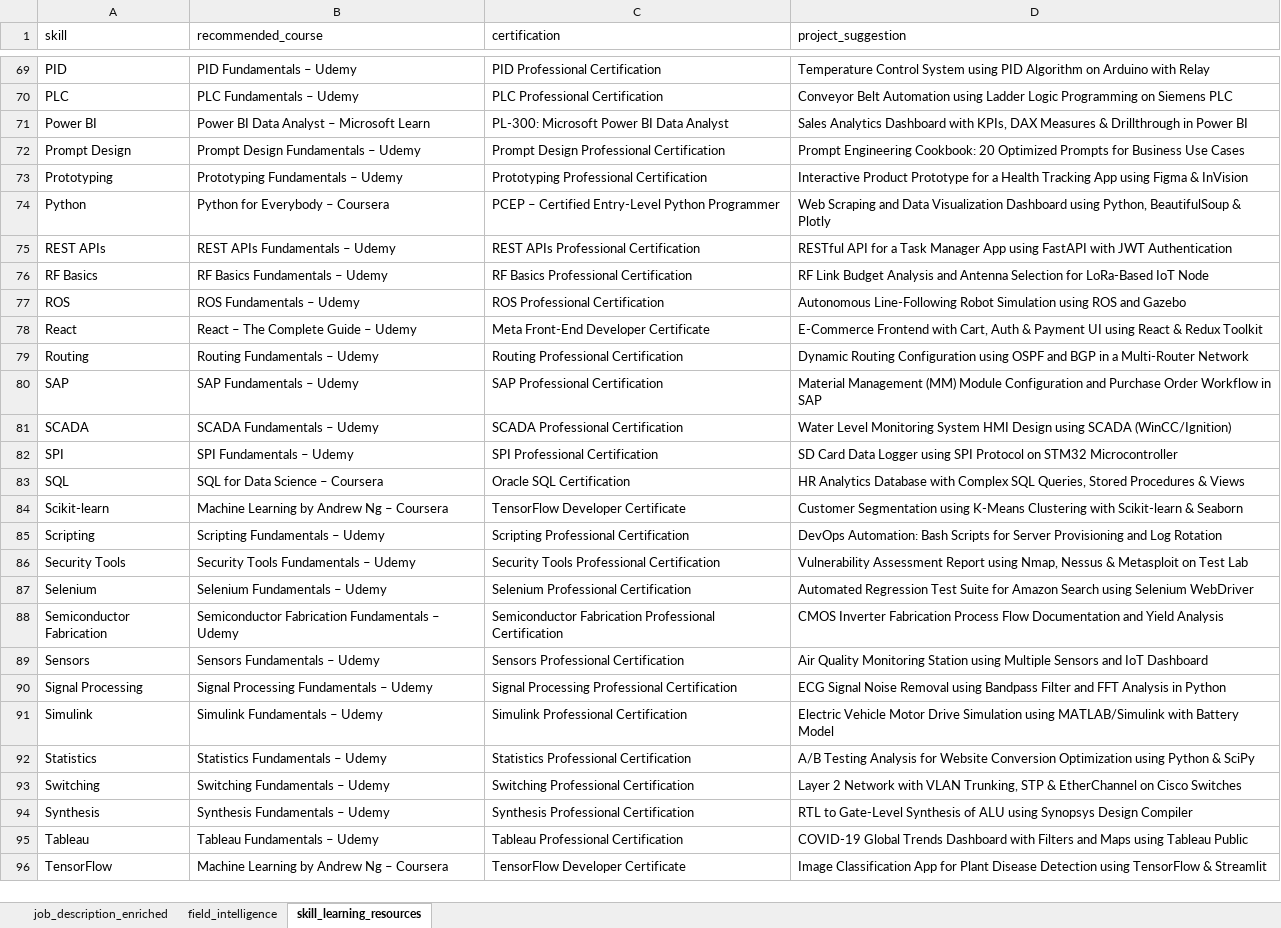
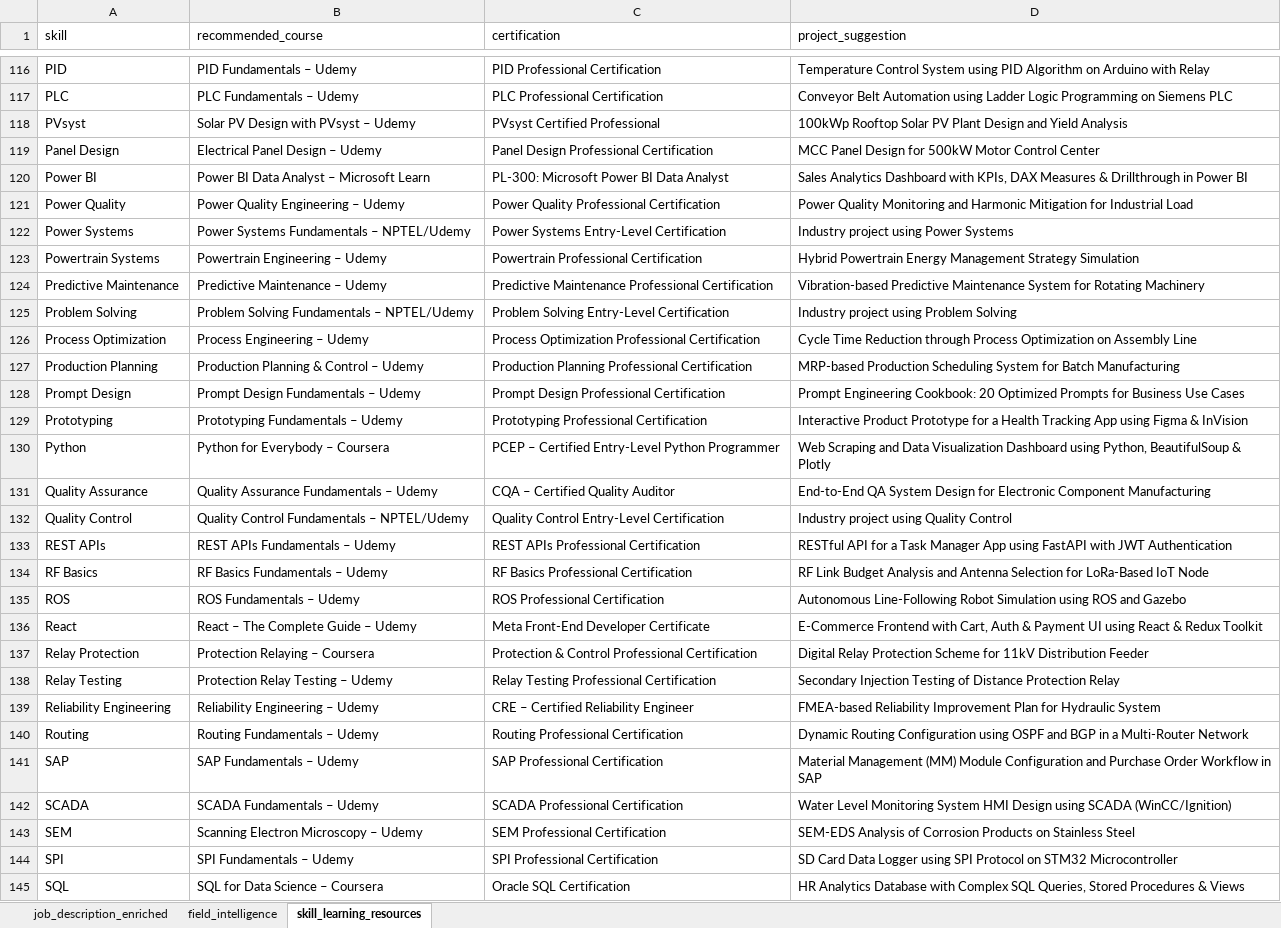
Before and after one commit to SaiLekhana06/skill-gap-radar-adv-, an Excel workbook: Skill_Gap_Radar_dataset(1).xlsx, sheet skill_learning_resources, drawn as a sheet; only a part is shown, gaps mark what is left out; the shorter side is filled out with more unchanged rows; values as stored, in another font and other column widths than the file's, no cell formats; the diff covers the shown part only; the diff names each change by its address in the sheet, - before the commit and + after, or states it on an @@ line.

```diff
--- a/Skill_Gap_Radar_dataset(1).xlsx (sheet skill_learning_resources)
+++ b/Skill_Gap_Radar_dataset(1).xlsx (sheet skill_learning_resources)
+row 118: PVsyst | Solar PV Design with PVsyst – Udemy | PVsyst Certified Professional | 100kWp Rooftop Solar PV Plant Design and Yield Analysis
+row 119: Panel Design | Electrical Panel Design – Udemy | Panel Design Professional Certification | MCC Panel Design for 500kW Motor Control Center
+row 121: Power Quality | Power Quality Engineering – Udemy | Power Quality Professional Certification | Power Quality Monitoring and Harmonic Mitigation for Industrial Load
+row 122: Power Systems | Power Systems Fundamentals – NPTEL/Udemy | Power Systems Entry-Level Certification | Industry project using Power Systems
+row 123: Powertrain Systems | Powertrain Engineering – Udemy | Powertrain Professional Certification | Hybrid Powertrain Energy Management Strategy Simulation
+row 124: Predictive Maintenance | Predictive Maintenance – Udemy | Predictive Maintenance Professional Certification | Vibration-based Predictive Maintenance System for Rotating Machinery
+row 125: Problem Solving | Problem Solving Fundamentals – NPTEL/Udemy | Problem Solving Entry-Level Certification | Industry project using Problem Solving
+row 126: Process Optimization | Process Engineering – Udemy | Process Optimization Professional Certification | Cycle Time Reduction through Process Optimization on Assembly Line
+row 127: Production Planning | Production Planning & Control – Udemy | Production Planning Professional Certification | MRP-based Production Scheduling System for Batch Manufacturing
+row 131: Quality Assurance | Quality Assurance Fundamentals – Udemy | CQA – Certified Quality Auditor | End-to-End QA System Design for Electronic Component Manufacturing
+row 132: Quality Control | Quality Control Fundamentals – NPTEL/Udemy | Quality Control Entry-Level Certification | Industry project using Quality Control
+row 137: Relay Protection | Protection Relaying – Coursera | Protection & Control Professional Certification | Digital Relay Protection Scheme for 11kV Distribution Feeder
+row 138: Relay Testing | Protection Relay Testing – Udemy | Relay Testing Professional Certification | Secondary Injection Testing of Distance Protection Relay
+row 139: Reliability Engineering | Reliability Engineering – Udemy | CRE – Certified Reliability Engineer | FMEA-based Reliability Improvement Plan for Hydraulic System
+row 143: SEM | Scanning Electron Microscopy – Udemy | SEM Professional Certification | SEM-EDS Analysis of Corrosion Products on Stainless Steel
```
Also changed, not shown: 62 added rows elsewhere in this sheet, sheet job_description_enriched, sheet field_intelligence, cell formats.
